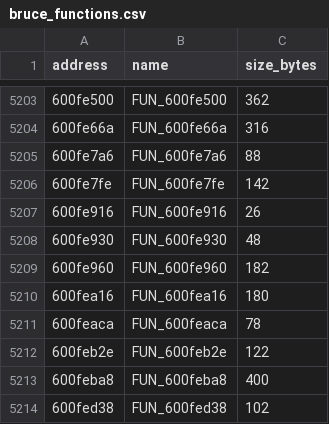
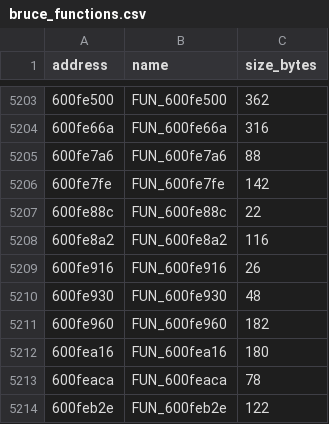
Before and after one commit to Skylled/stadiaRawBtFw, a CSV file: analysis/ghidra/bruce_functions.csv, drawn as a sheet; only a part is shown, gaps mark what is left out; the shorter side is filled out with more unchanged rows.

```diff
--- a/analysis/ghidra/bruce_functions.csv
+++ b/analysis/ghidra/bruce_functions.csv
@@ -5206,2 +5206,4 @@ address,name,size_bytes
 600fe7fe,FUN_600fe7fe,142
+600fe88c,FUN_600fe88c,22
+600fe8a2,FUN_600fe8a2,116
 600fe916,FUN_600fe916,26
```
Also changed, not shown: 16 other files.
